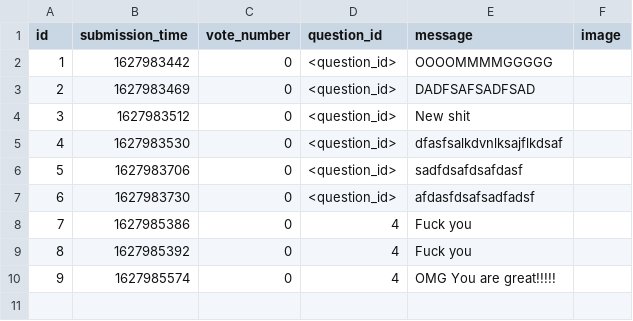
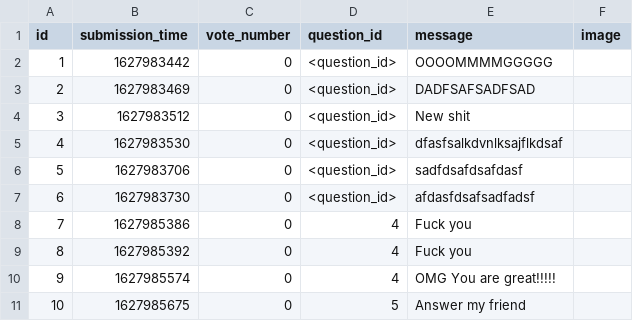
Before and after one commit to CodecoolGlobal/ask-mate-3-python-tamasstephen, a CSV file: sample_data/test_answers.csv, drawn as a sheet; the diff names each change by its address in the sheet, - before the commit and + after, or states it on an @@ line.

```diff
--- a/sample_data/test_answers.csv
+++ b/sample_data/test_answers.csv
+row 11: 10 | 1627985675 | 0 | 5 | Answer my friend
```
Also changed, not shown: sample_data/test_questions.csv.
